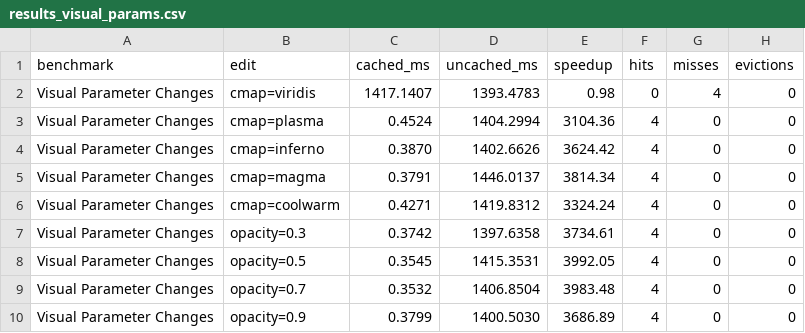
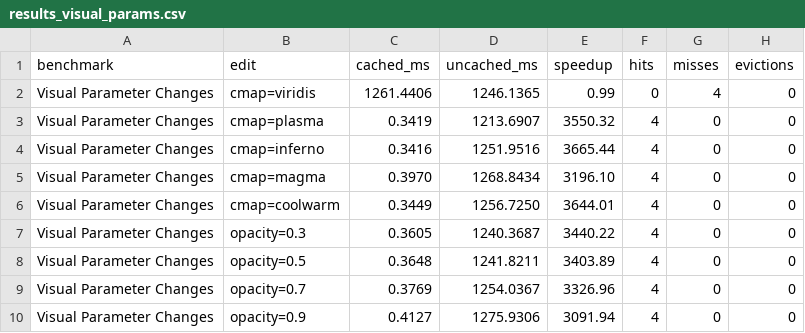
Before and after one commit to michaelballantyne/SIVA, a CSV file: experiments/tracked-execution/benchmarks/results_visual_params.csv, drawn as a sheet.

```diff
--- a/experiments/tracked-execution/benchmarks/results_visual_params.csv
+++ b/experiments/tracked-execution/benchmarks/results_visual_params.csv
@@ -1,10 +1,10 @@
 benchmark,edit,cached_ms,uncached_ms,speedup,hits,misses,evictions
-Visual Parameter Changes,cmap=viridis,1417.1407,1393.4783,0.98,0,4,0
-Visual Parameter Changes,cmap=plasma,0.4524,1404.2994,3104.36,4,0,0
-Visual Parameter Changes,cmap=inferno,0.3870,1402.6626,3624.42,4,0,0
-Visual Parameter Changes,cmap=magma,0.3791,1446.0137,3814.34,4,0,0
-Visual Parameter Changes,cmap=coolwarm,0.4271,1419.8312,3324.24,4,0,0
-Visual Parameter Changes,opacity=0.3,0.3742,1397.6358,3734.61,4,0,0
-Visual Parameter Changes,opacity=0.5,0.3545,1415.3531,3992.05,4,0,0
-Visual Parameter Changes,opacity=0.7,0.3532,1406.8504,3983.48,4,0,0
-Visual Parameter Changes,opacity=0.9,0.3799,1400.5030,3686.89,4,0,0
+Visual Parameter Changes,cmap=viridis,1261.4406,1246.1365,0.99,0,4,0
+Visual Parameter Changes,cmap=plasma,0.3419,1213.6907,3550.32,4,0,0
+Visual Parameter Changes,cmap=inferno,0.3416,1251.9516,3665.44,4,0,0
+Visual Parameter Changes,cmap=magma,0.3970,1268.8434,3196.10,4,0,0
+Visual Parameter Changes,cmap=coolwarm,0.3449,1256.7250,3644.01,4,0,0
+Visual Parameter Changes,opacity=0.3,0.3605,1240.3687,3440.22,4,0,0
+Visual Parameter Changes,opacity=0.5,0.3648,1241.8211,3403.89,4,0,0
+Visual Parameter Changes,opacity=0.7,0.3769,1254.0367,3326.96,4,0,0
+Visual Parameter Changes,opacity=0.9,0.4127,1275.9306,3091.94,4,0,0
```
Also changed, not shown: experiments/tracked-execution/benchmarks/results_parameter_sweep.csv, 1 other file.
